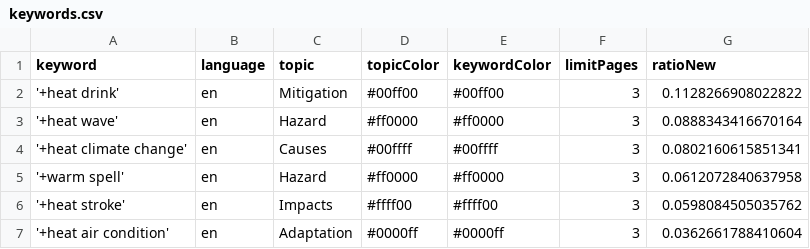
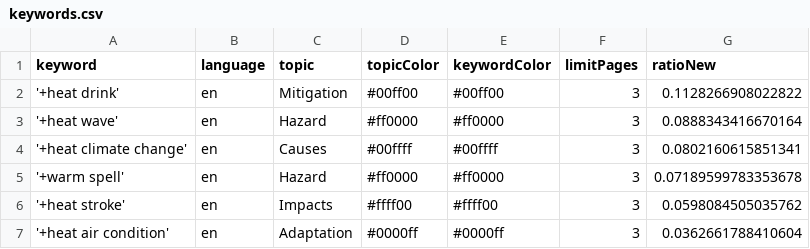
Before and after one commit to magaliekathrin-news/HeatIsComing, a CSV file: keywords.csv, drawn as a sheet.

```diff
--- a/keywords.csv
+++ b/keywords.csv
@@ -4,3 +4,3 @@ keyword,language,topic,topicColor,keywordColor,limitPages,ratioNew
 '+heat climate change',en,Causes,#00ffff,#00ffff,3,0.0802160615851341
-'+warm spell',en,Hazard,#ff0000,#ff0000,3,0.0612072840637958
+'+warm spell',en,Hazard,#ff0000,#ff0000,3,0.07189599783353678
 '+heat stroke',en,Impacts,#ffff00,#ffff00,3,0.0598084505035762
```
Also changed, not shown: 2 other files.
